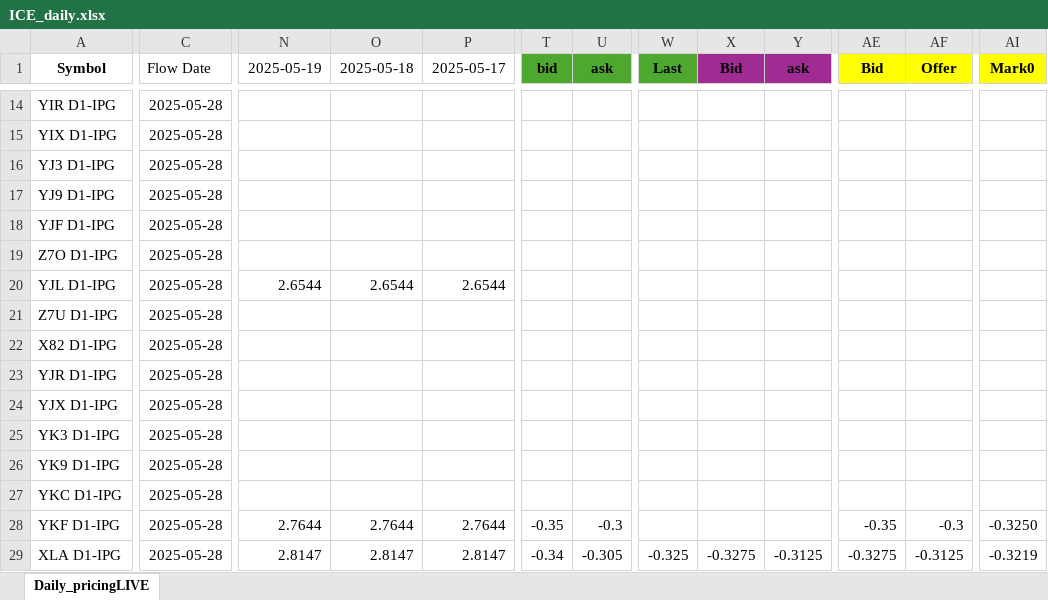
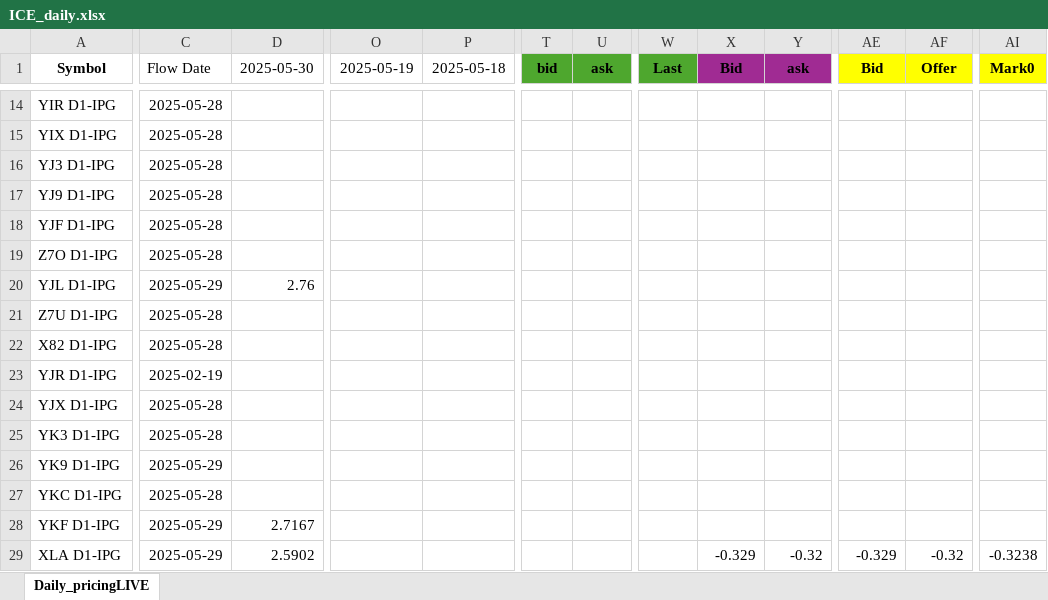
Before and after one commit to G-OMalley/GOSummer25, an Excel workbook: INFO/ICE_daily.xlsx, sheet Daily_pricingLIVE, drawn as a sheet; only a part is shown, gaps mark what is left out; values as stored, in another font and other column widths than the file's, no borders; removed rows and columns are numbered as before the commit, all else as after; the diff covers the shown part only; the diff names each change by its address in the sheet, - before the commit and + after, or states it on an @@ line.

Commit message:
Add nuclear & CriterionExtra processing; refactor Fundy script; update data

```diff
--- a/INFO/ICE_daily.xlsx (sheet Daily_pricingLIVE)
+++ b/INFO/ICE_daily.xlsx (sheet Daily_pricingLIVE)
+column D (2025-05-30), rows 20-29: 2.76 |  |  |  |  |  |  |  | 2.7167 | 2.5902
-column P (2025-05-17), rows 20-29: 2.6544 |  |  |  |  |  |  |  | 2.7644 | 2.8147
-C20 (Flow Date): 2025-05-28
+C20 (Flow Date): 2025-05-29
-O20 (2025-05-19): 2.6544
+O20 (2025-05-19): (empty)
-P20 (2025-05-18): 2.6544
+P20 (2025-05-18): (empty)
-C23 (Flow Date): 2025-05-28
+C23 (Flow Date): 2025-02-19
-C26 (Flow Date): 2025-05-28
+C26 (Flow Date): 2025-05-29
-C28:C29 (Flow Date): 2025-05-28
+C28:C29 (Flow Date): 2025-05-29
-O28 (2025-05-19): 2.7644
+O28 (2025-05-19): (empty)
-P28 (2025-05-18): 2.7644
+P28 (2025-05-18): (empty)
-T28 (bid): -0.35
+T28 (bid): (empty)
-U28 (ask): -0.3
+U28 (ask): (empty)
-AE28 (Bid): -0.35
+AE28 (Bid): (empty)
-AF28 (Offer): -0.3
+AF28 (Offer): (empty)
-AI28 (Mark0): -0.3250
+AI28 (Mark0): (empty)
-O29 (2025-05-19): 2.8147
+O29 (2025-05-19): (empty)
-P29 (2025-05-18): 2.8147
+P29 (2025-05-18): (empty)
-T29 (bid): -0.34
+T29 (bid): (empty)
-U29 (ask): -0.305
+U29 (ask): (empty)
-W29 (Last): -0.325
+W29 (Last): (empty)
-X29 (Bid): -0.3275
+X29 (Bid): -0.329
-Y29 (ask): -0.3125
+Y29 (ask): -0.32
-AE29 (Bid): -0.3275
+AE29 (Bid): -0.329
-AF29 (Offer): -0.3125
+AF29 (Offer): -0.32
-AI29 (Mark0): -0.3219
+AI29 (Mark0): -0.3238
```
Also changed, not shown: 1625 edited cells and cell formats elsewhere in this sheet, 12 other files.
